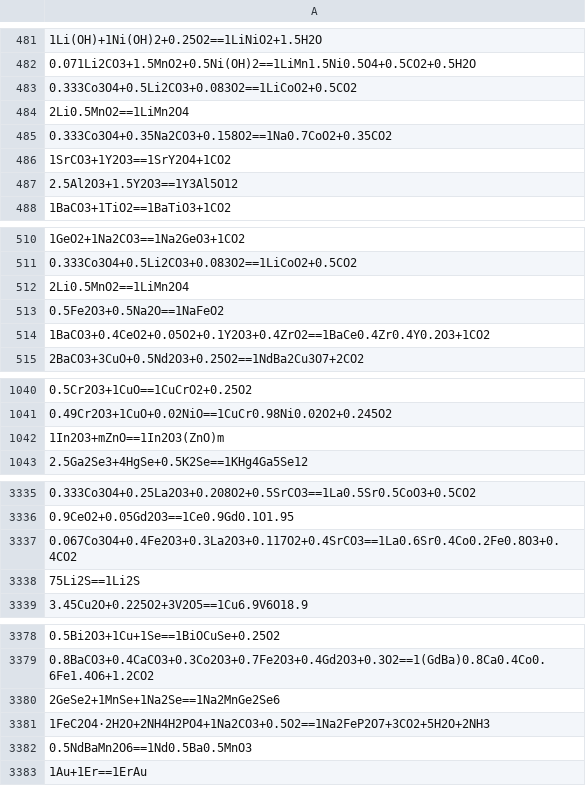
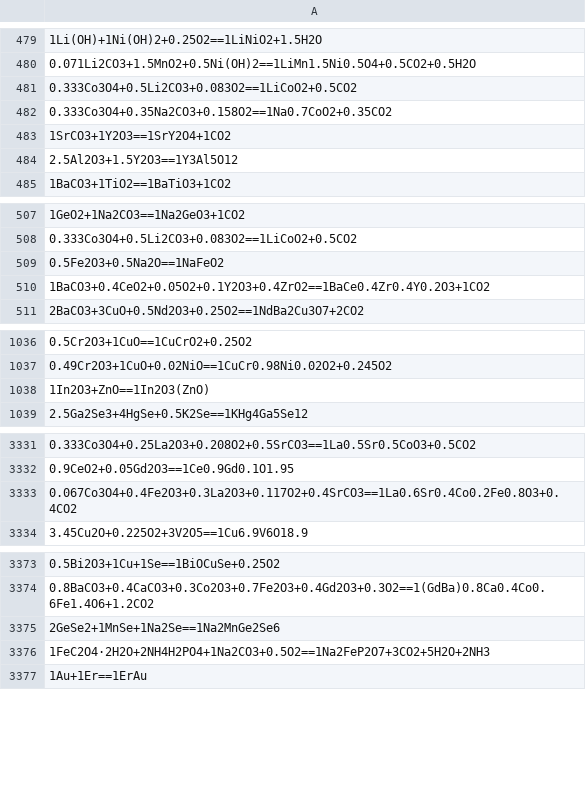
Before and after one commit to Syrov-Egor/chemsynthcalc, a CSV file: data/text_mined_reactions.csv, drawn as a sheet; only a part is shown, gaps mark what is left out; the diff covers the shown part only.

```diff
--- a/data/text_mined_reactions.csv
+++ b/data/text_mined_reactions.csv
@@ -483,3 +481,2 @@
 0.333Co3O4+0.5Li2CO3+0.083O2==1LiCoO2+0.5CO2
-2Li0.5MnO2==1LiMn2O4
 0.333Co3O4+0.35Na2CO3+0.158O2==1Na0.7CoO2+0.35CO2
@@ -511,3 +508,2 @@
 0.333Co3O4+0.5Li2CO3+0.083O2==1LiCoO2+0.5CO2
-2Li0.5MnO2==1LiMn2O4
 0.5Fe2O3+0.5Na2O==1NaFeO2
@@ -1041,3 +1037,3 @@
 0.49Cr2O3+1CuO+0.02NiO==1CuCr0.98Ni0.02O2+0.245O2
-1In2O3+mZnO==1In2O3(ZnO)m
+1In2O3+ZnO==1In2O3(ZnO)
 2.5Ga2Se3+4HgSe+0.5K2Se==1KHg4Ga5Se12
@@ -3337,3 +3333,2 @@
 0.067Co3O4+0.4Fe2O3+0.3La2O3+0.117O2+0.4SrCO3==1La0.6Sr0.4Co0.2Fe0.8O3+0.4CO2
-75Li2S==1Li2S
 3.45Cu2O+0.225O2+3V2O5==1Cu6.9V6O18.9
@@ -3381,3 +3376,2 @@
 1FeC2O4·2H2O+2NH4H2PO4+1Na2CO3+0.5O2==1Na2FeP2O7+3CO2+5H2O+2NH3
-0.5NdBaMn2O6==1Nd0.5Ba0.5MnO3
 1Au+1Er==1ErAu
```
Also changed, not shown: 33 removed rows and 13 edited cells elsewhere in this file, 4 other files.
